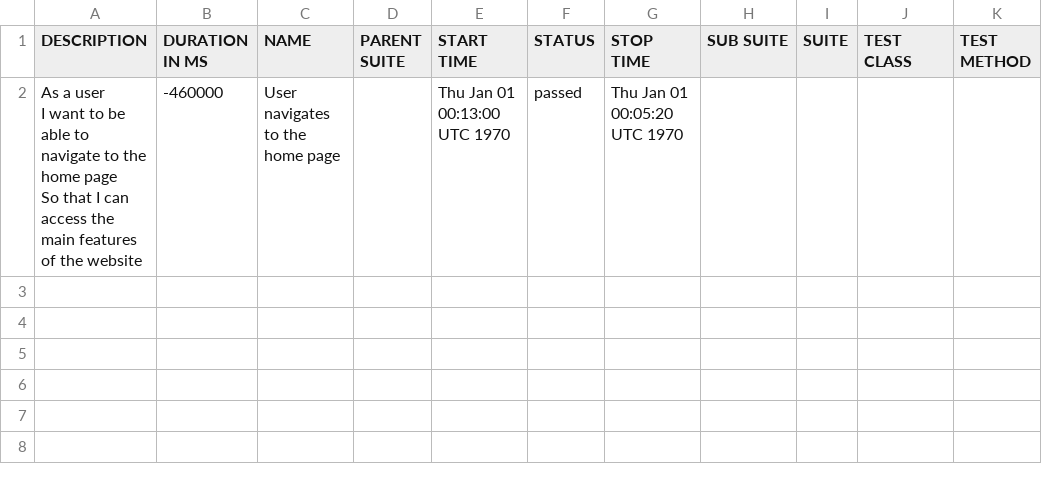
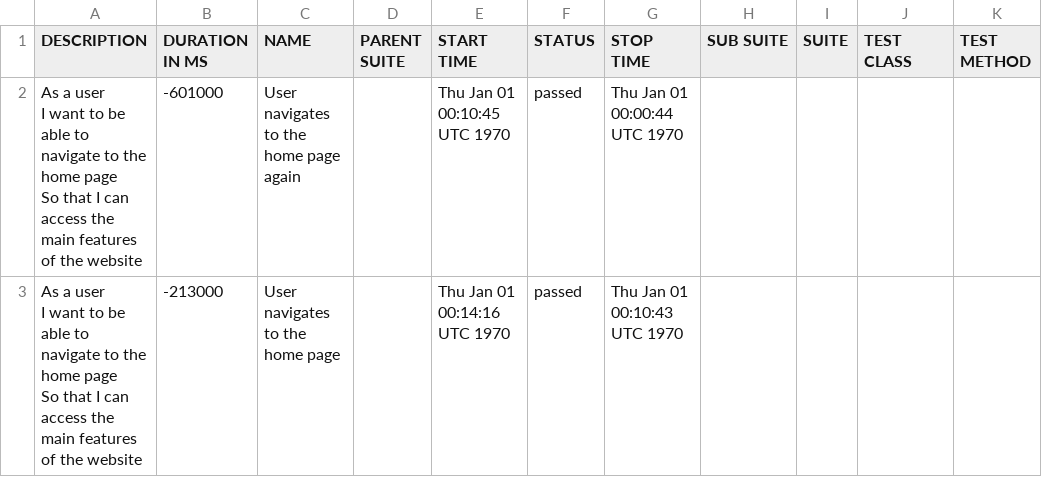
Before and after one commit to mansoornasir/playwright-boilerplate-js, a CSV file: data/suites.csv, drawn as a sheet.

```diff
--- a/data/suites.csv
+++ b/data/suites.csv
@@ -1,4 +1,7 @@
 "DESCRIPTION","DURATION IN MS","NAME","PARENT SUITE","START TIME","STATUS","STOP TIME","SUB SUITE","SUITE","TEST CLASS","TEST METHOD"
-"As a user
-    I want to be able to navigate to the home page
-    So that I can access the main features of the website","-460000","User navigates to the home page","","Thu Jan 01 00:13:00 UTC 1970","passed","Thu Jan 01 00:05:20 UTC 1970","","","",""
+"As a user
+    I want to be able to navigate to the home page
+    So that I can access the main features of the website","-601000","User navigates to the home page again","","Thu Jan 01 00:10:45 UTC 1970","passed","Thu Jan 01 00:00:44 UTC 1970","","","",""
+"As a user
+    I want to be able to navigate to the home page
+    So that I can access the main features of the website","-213000","User navigates to the home page","","Thu Jan 01 00:14:16 UTC 1970","passed","Thu Jan 01 00:10:43 UTC 1970","","","",""
```
Also changed, not shown: 24 other files.
